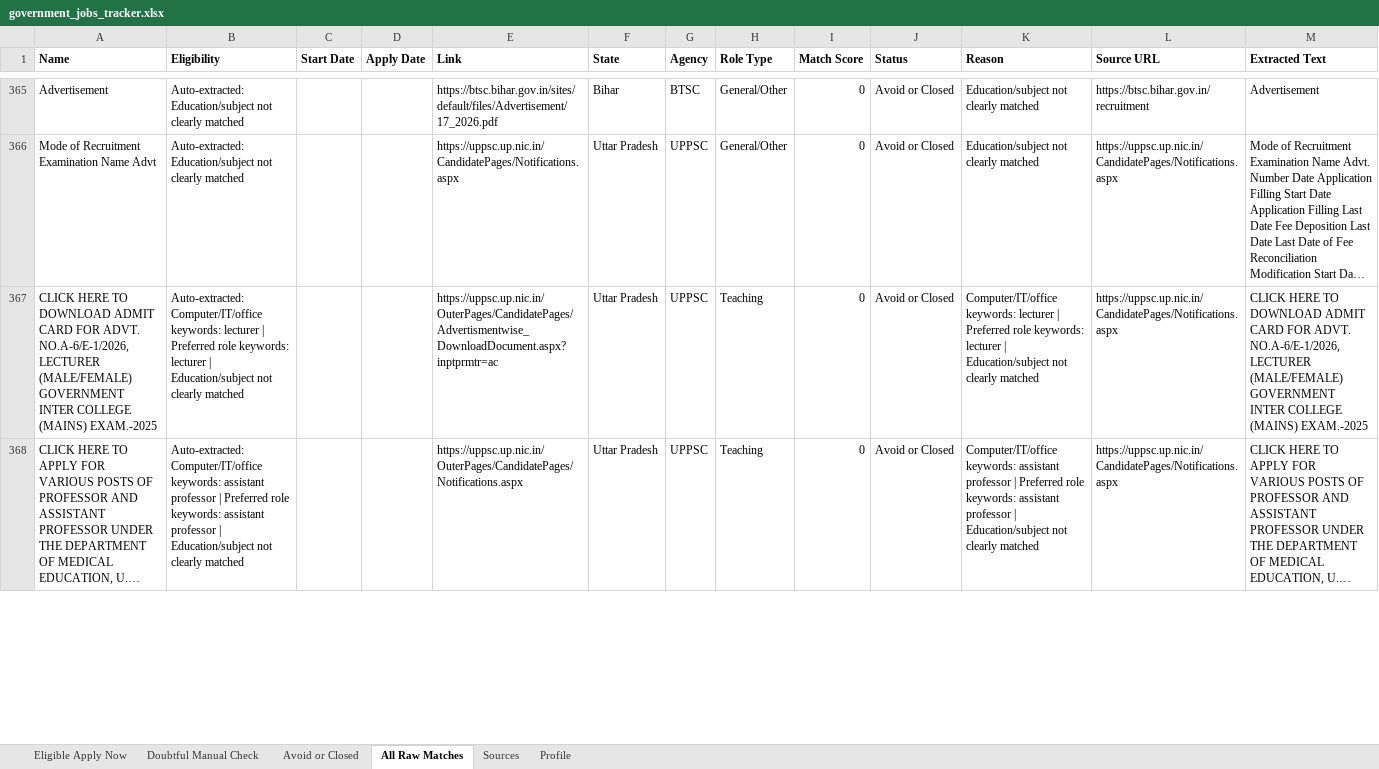
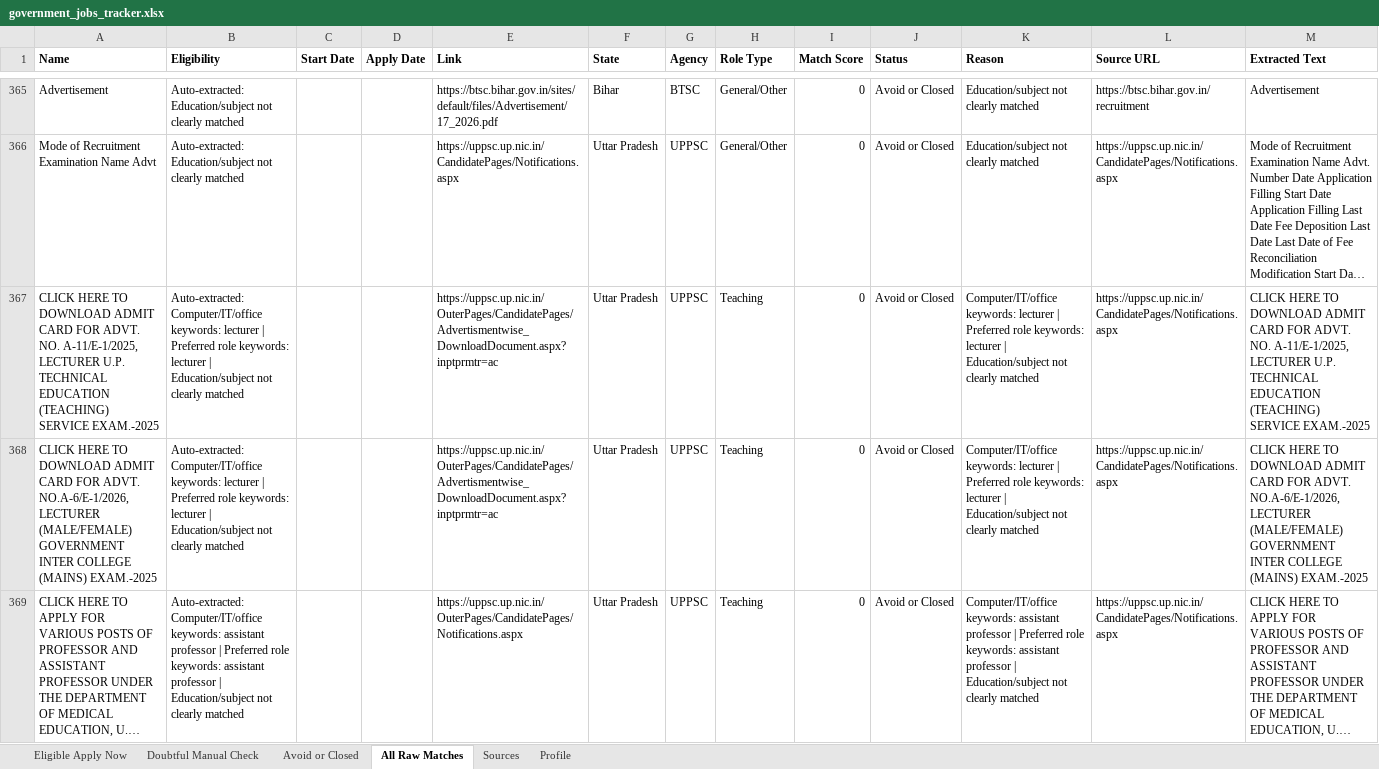
Before and after one commit to cshemant/LearnWithHemant, an Excel workbook: jobs/government_jobs_tracker.xlsx, sheet All Raw Matches, drawn as a sheet; only a part is shown, gaps mark what is left out; long unchanged cells end in …; values as stored, in another font and other column widths than the file's, no borders; the diff covers the shown part only; the diff names each change by its address in the sheet, - before the commit and + after, or states it on an @@ line.

```diff
--- a/jobs/government_jobs_tracker.xlsx (sheet All Raw Matches)
+++ b/jobs/government_jobs_tracker.xlsx (sheet All Raw Matches)
+row 367: CLICK HERE TO DOWNLOAD ADMIT CARD FOR ADVT. NO. A-11/E-1/2025, LECTURER U.P. TECHNICAL EDUCATION (TEACHING) SERVICE EXAM.-2025 | Auto-extracted: Computer/IT/office keywords: lecturer | Preferred role keywords: lecturer | Education/subject not clearly matched |  |  | https://uppsc.up.nic.in/OuterPages/CandidatePages/Advertismentwise_DownloadDocument.aspx?inptprmtr=ac | Uttar Pradesh | UPPSC | Teaching | 0 | Avoid or Closed | Computer/IT/office keywords: lecturer | Preferred role keywords: lecturer | Education/subject not clearly matched | https://uppsc.up.nic.in/CandidatePages/Notifications.aspx | CLICK HERE TO DOWNLOAD ADMIT CARD FOR ADVT. NO. A-11/E-1/2025, LECTURER U.P. TECHNICAL EDUCATION (TEACHING) SERVICE EXAM.-2025
```
Also changed, not shown: 7 added rows, 14 removed rows and 60 edited cells elsewhere in this sheet, sheet Avoid or Closed, 34 other files.
